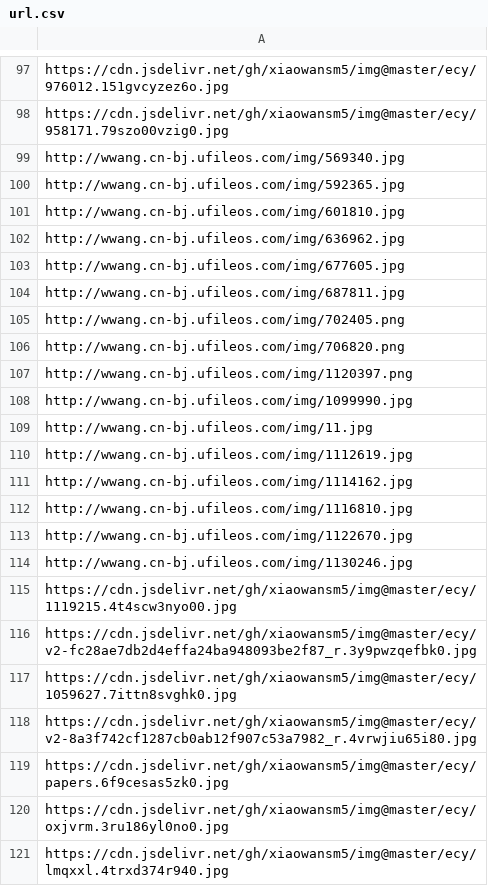
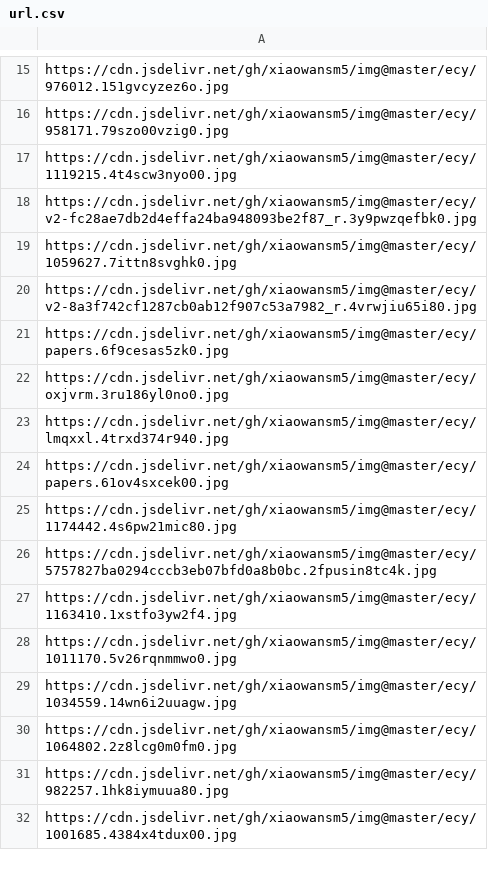
Before and after one commit to loveyxw/api, a CSV file: url.csv, drawn as a sheet; only a part is shown, gaps mark what is left out; the shorter side is filled out with more unchanged rows; the diff covers the shown part only.

```diff
--- a/url.csv
+++ b/url.csv
@@ -98,18 +16,2 @@ https://cdn.jsdelivr.net/gh/xiaowansm5/img@master/ecy/976012.151gvcyzez6o.jpg
 https://cdn.jsdelivr.net/gh/xiaowansm5/img@master/ecy/958171.79szo00vzig0.jpg
-http://wwang.cn-bj.ufileos.com/img/569340.jpg
-http://wwang.cn-bj.ufileos.com/img/592365.jpg
-http://wwang.cn-bj.ufileos.com/img/601810.jpg
-http://wwang.cn-bj.ufileos.com/img/636962.jpg
-http://wwang.cn-bj.ufileos.com/img/677605.jpg
-http://wwang.cn-bj.ufileos.com/img/687811.jpg
-http://wwang.cn-bj.ufileos.com/img/702405.png
-http://wwang.cn-bj.ufileos.com/img/706820.png
-http://wwang.cn-bj.ufileos.com/img/1120397.png
-http://wwang.cn-bj.ufileos.com/img/1099990.jpg
-http://wwang.cn-bj.ufileos.com/img/11.jpg
-http://wwang.cn-bj.ufileos.com/img/1112619.jpg
-http://wwang.cn-bj.ufileos.com/img/1114162.jpg
-http://wwang.cn-bj.ufileos.com/img/1116810.jpg
-http://wwang.cn-bj.ufileos.com/img/1122670.jpg
-http://wwang.cn-bj.ufileos.com/img/1130246.jpg
 https://cdn.jsdelivr.net/gh/xiaowansm5/img@master/ecy/1119215.4t4scw3nyo00.jpg
```
Also changed, not shown: 110 removed rows and 16 edited cells elsewhere in this file.
